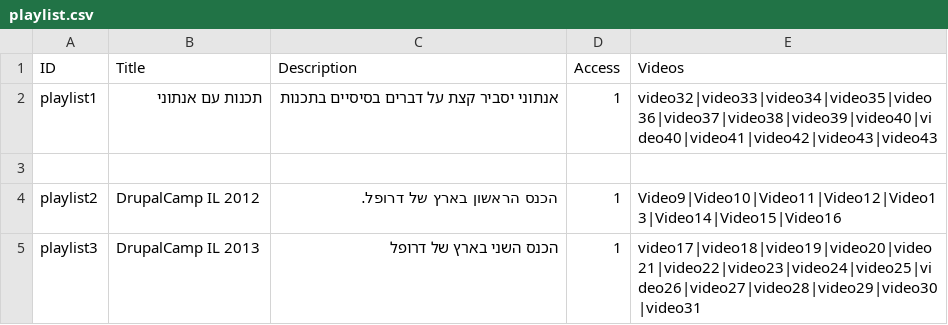
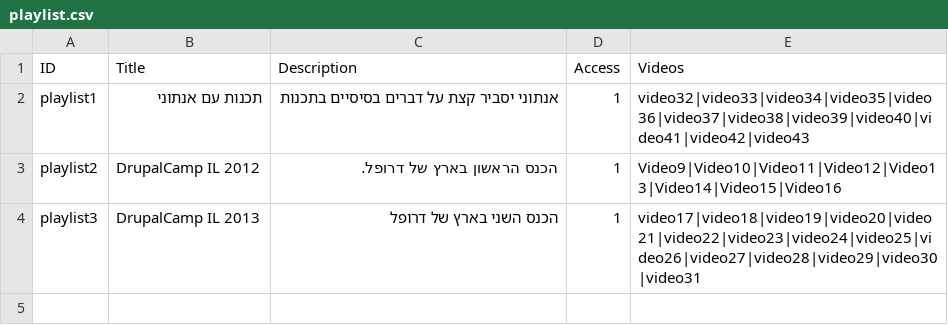
Before and after one commit to DrupalHub/drupalhub, a CSV file: drupalhub/modules/drupalhub/drupalhub_migrate/csv/node/playlist.csv, drawn as a sheet.

Commit message:
Fix playlist display.

```diff
--- a/drupalhub/modules/drupalhub/drupalhub_migrate/csv/node/playlist.csv
+++ b/drupalhub/modules/drupalhub/drupalhub_migrate/csv/node/playlist.csv
@@ -1,4 +1,3 @@
 ID,Title,Description,Access,Videos
-playlist1,"תכנות עם אנתוני","אנתוני יסביר קצת על דברים בסיסיים בתכנות",1,video32|video33|video34|video35|video36|video37|video38|video39|video40|video40|video41|video42|video43|video43
-
+playlist1,"תכנות עם אנתוני","אנתוני יסביר קצת על דברים בסיסיים בתכנות",1,video32|video33|video34|video35|video36|video37|video38|video39|video40|video41|video42|video43
 playlist2,"DrupalCamp IL 2012","הכנס הראשון בארץ של דרופל.",1,Video9|Video10|Video11|Video12|Video13|Video14|Video15|Video16
```
Also changed, not shown: 1 other file.
